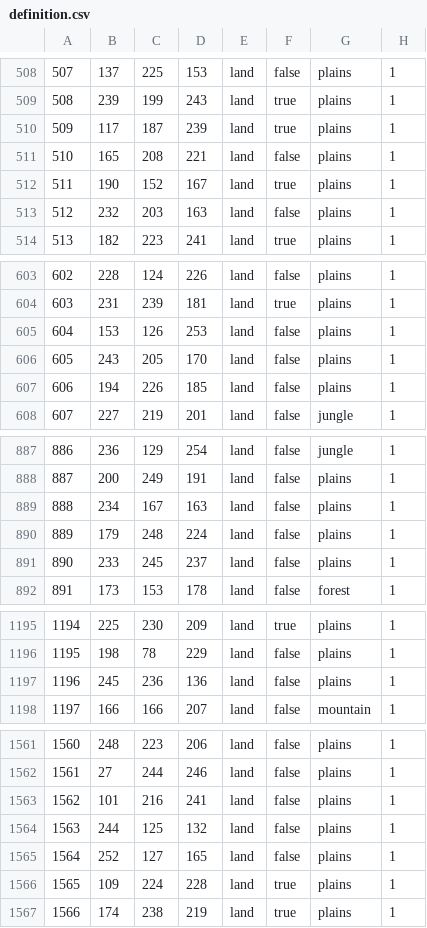
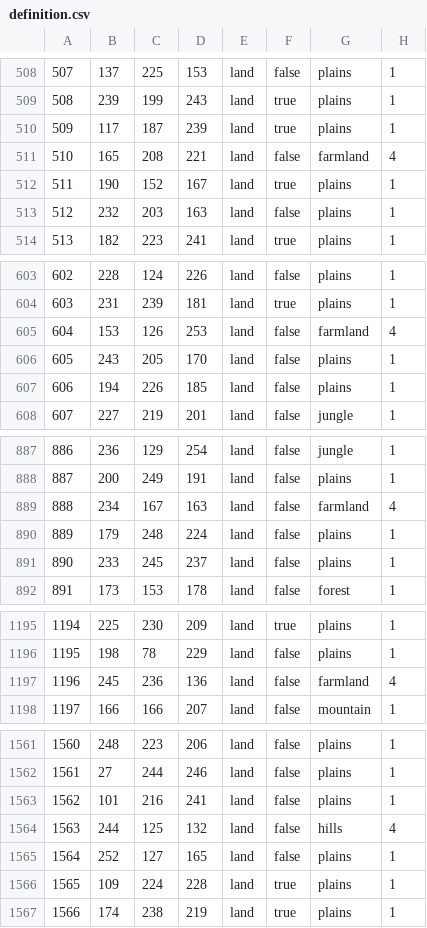
Before and after one commit to Choo-Choo-Oreo/aNCFO_cco, a CSV file: map/definition.csv, drawn as a sheet; only a part is shown, gaps mark what is left out; the diff covers the shown part only.

```diff
--- a/map/definition.csv
+++ b/map/definition.csv
@@ -510,3 +510,3 @@
 509;117;187;239;land;true;plains;1
-510;165;208;221;land;false;plains;1
+510;165;208;221;land;false;farmland;4
 511;190;152;167;land;true;plains;1
@@ -604,3 +604,3 @@
 603;231;239;181;land;true;plains;1
-604;153;126;253;land;false;plains;1
+604;153;126;253;land;false;farmland;4
 605;243;205;170;land;false;plains;1
@@ -888,3 +888,3 @@
 887;200;249;191;land;false;plains;1
-888;234;167;163;land;false;plains;1
+888;234;167;163;land;false;farmland;4
 889;179;248;224;land;false;plains;1
@@ -1196,3 +1196,3 @@
 1195;198;78;229;land;false;plains;1
-1196;245;236;136;land;false;plains;1
+1196;245;236;136;land;false;farmland;4
 1197;166;166;207;land;false;mountain;1
@@ -1563,3 +1563,3 @@
 1562;101;216;241;land;false;plains;1
-1563;244;125;132;land;false;plains;1
+1563;244;125;132;land;false;hills;4
 1564;252;127;165;land;false;plains;1
```
Also changed, not shown: 63 edited cells elsewhere in this file, 24 other files.
